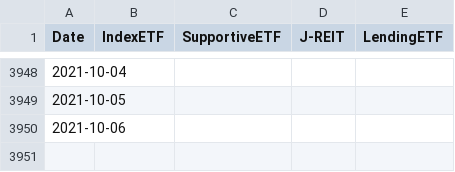
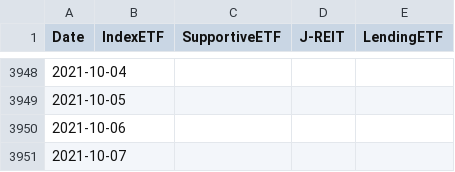
Before and after one commit to ki-chi/boj-etf-purchase, a CSV file: data/processed/boj_etf_reit_amount.csv, drawn as a sheet; only a part is shown, gaps mark what is left out.

Commit message:
Update data

```diff
--- a/data/processed/boj_etf_reit_amount.csv
+++ b/data/processed/boj_etf_reit_amount.csv
@@ -3950 +3950,2 @@ Date,IndexETF,SupportiveETF,J-REIT,LendingETF
 2021-10-06,,,,
+2021-10-07,,,,
```
Also changed, not shown: 1 other file.
